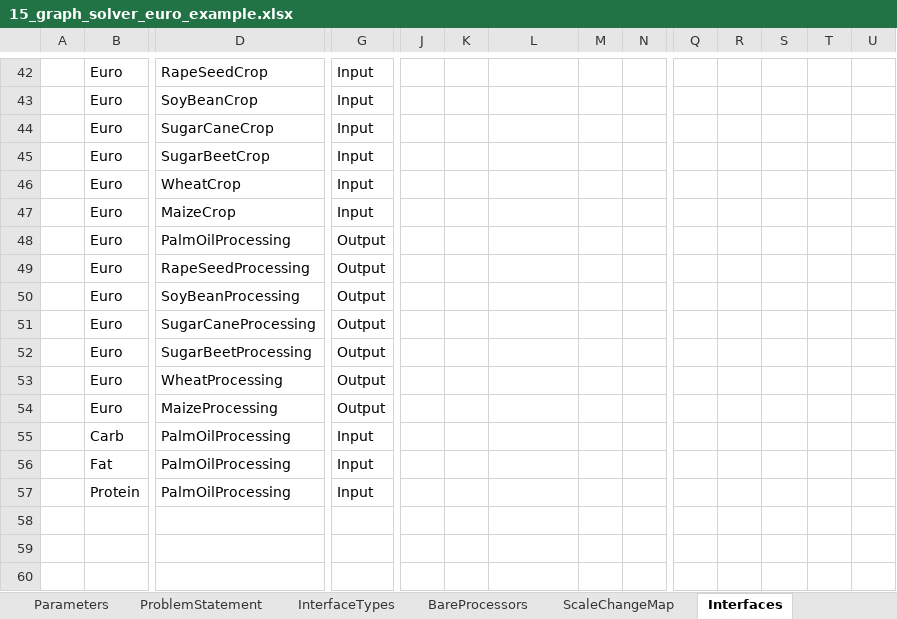
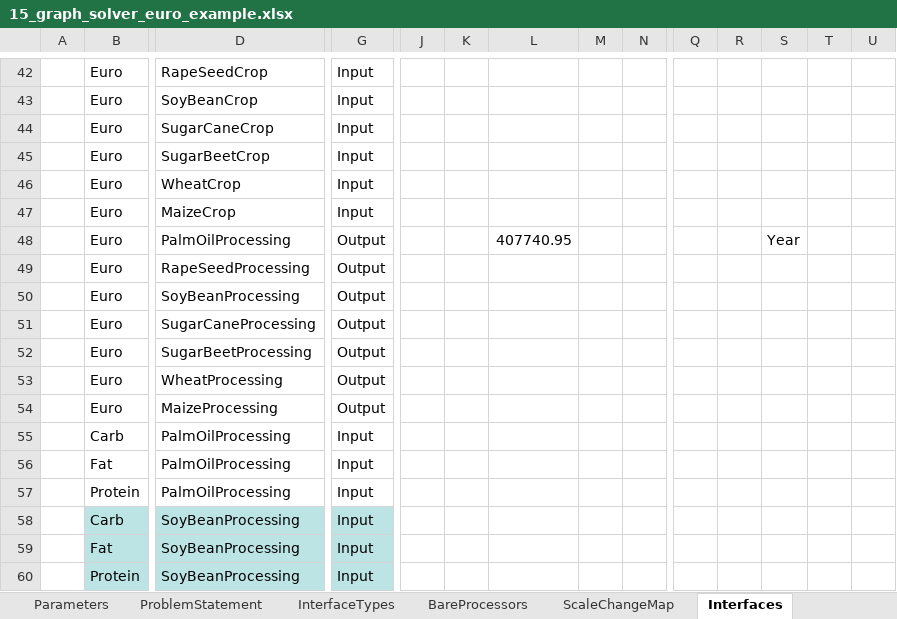
Before and after one commit to MAGIC-nexus/nis-backend, an Excel workbook: backend_tests/z_input_files/v2/15_graph_solver_euro_example.xlsx, sheet Interfaces, drawn as a sheet; only a part is shown, gaps mark what is left out; values as stored, in another font and other column widths than the file's, no borders; rows hold the shown columns only; the diff names each change by its address in the sheet, - before the commit and + after, or states it on an @@ line.

Commit message:
Solver change to handle ScaleChanges and BackInterfaces.

```diff
--- a/backend_tests/z_input_files/v2/15_graph_solver_euro_example.xlsx (sheet Interfaces)
+++ b/backend_tests/z_input_files/v2/15_graph_solver_euro_example.xlsx (sheet Interfaces)
-L48: (empty)
+L48: 407740.95
-S48: (empty)
+S48: Year
+row 58:  | Carb | SoyBeanProcessing | Input
+row 59:  | Fat | SoyBeanProcessing | Input
+row 60:  | Protein | SoyBeanProcessing | Input
```
Also changed, not shown: sheet Relationships, sheet ScaleChangeMap, sheet Interfaces Processing, sheet ProcessorScalings, 8 other files.
